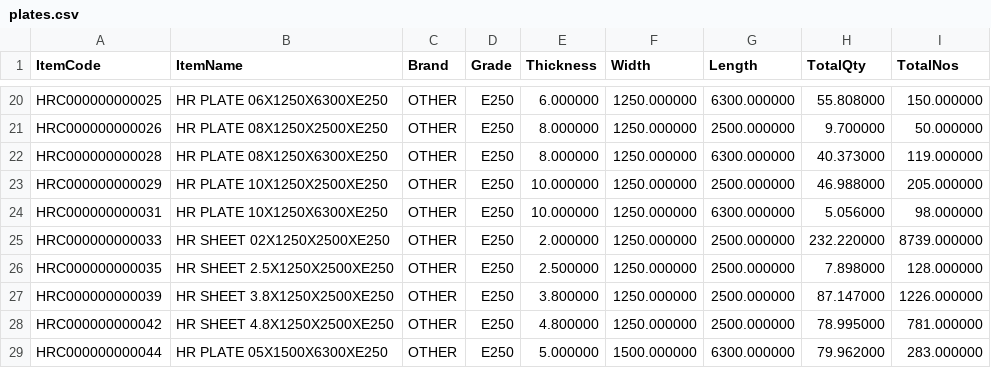
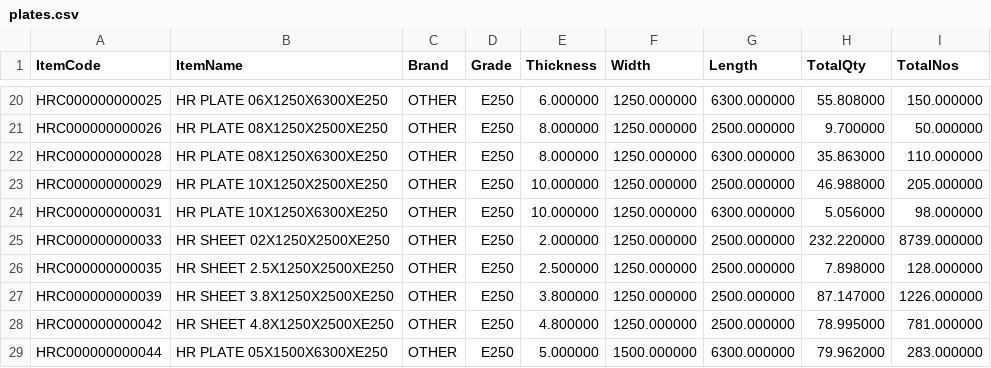
Before and after one commit to BSC23609/mis-portal, a CSV file: stock/plates.csv, drawn as a sheet; only a part is shown, gaps mark what is left out.

```diff
--- a/stock/plates.csv
+++ b/stock/plates.csv
@@ -21,3 +21,3 @@
 "HRC000000000026","HR PLATE 08X1250X2500XE250","OTHER","E250","8.000000","1250.000000","2500.000000","9.700000","50.000000"
-"HRC000000000028","HR PLATE 08X1250X6300XE250","OTHER","E250","8.000000","1250.000000","6300.000000","40.373000","119.000000"
+"HRC000000000028","HR PLATE 08X1250X6300XE250","OTHER","E250","8.000000","1250.000000","6300.000000","35.863000","110.000000"
 "HRC000000000029","HR PLATE 10X1250X2500XE250","OTHER","E250","10.000000","1250.000000","2500.000000","46.988000","205.000000"
```
Also changed, not shown: stock/mis_stock.csv, 3 other files.
